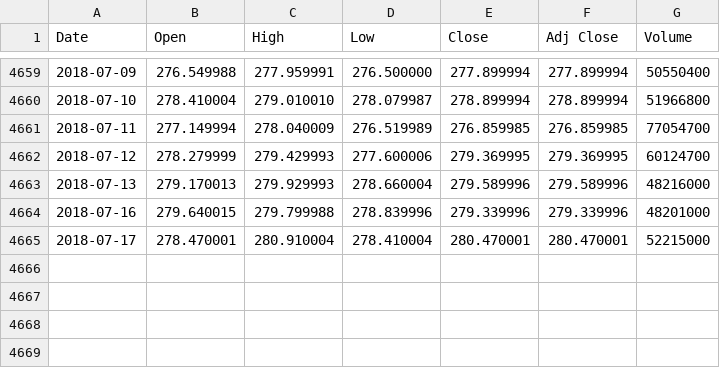
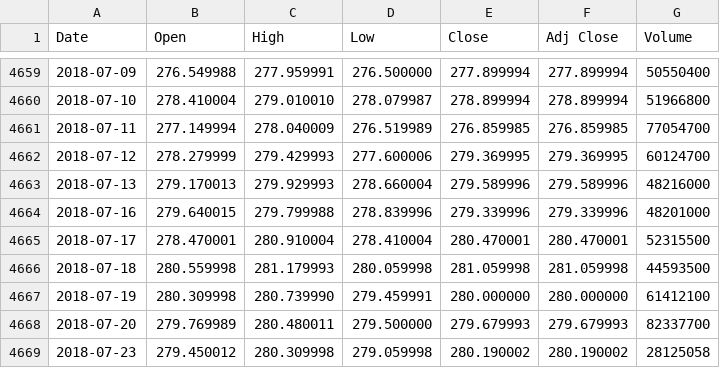
Before and after one commit to dev-dude/stock-trainer, a CSV file: test.csv, drawn as a sheet; only a part is shown, gaps mark what is left out.

```diff
--- a/test.csv
+++ b/test.csv
@@ -4664,2 +4664,6 @@ Date,Open,High,Low,Close,Adj Close,Volume
 2018-07-16,279.640015,279.799988,278.839996,279.339996,279.339996,48201000
-2018-07-17,278.470001,280.910004,278.410004,280.470001,280.470001,52215000
+2018-07-17,278.470001,280.910004,278.410004,280.470001,280.470001,52315500
+2018-07-18,280.559998,281.179993,280.059998,281.059998,281.059998,44593500
+2018-07-19,280.309998,280.739990,279.459991,280.000000,280.000000,61412100
+2018-07-20,279.769989,280.480011,279.500000,279.679993,279.679993,82337700
+2018-07-23,279.450012,280.309998,279.059998,280.190002,280.190002,28125058
```
Also changed, not shown: 3 other files.
